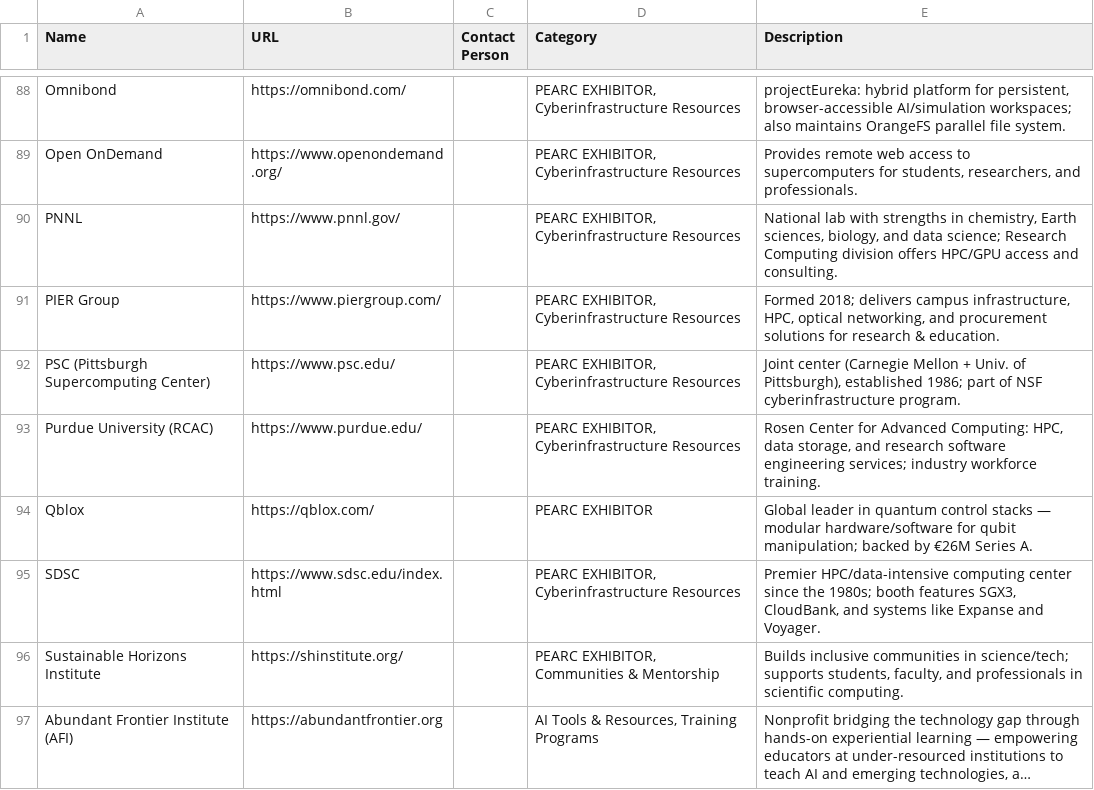
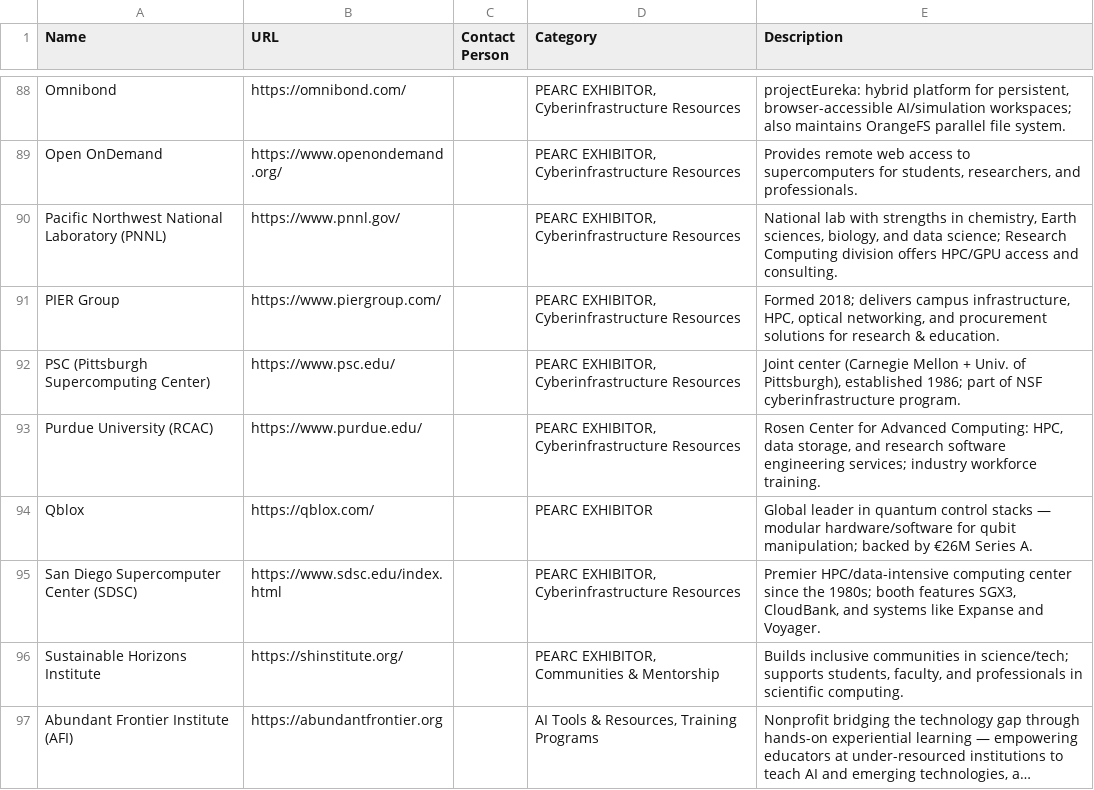
Before and after one commit to HackHPC/hpcresources-pearc26, a CSV file: _data/PEARC26-HPCResourceList-FullList.csv, drawn as a sheet; only a part is shown, gaps mark what is left out; long unchanged cells end in …; the diff covers the shown part only.

Commit message:
Enhance PEARC26 Resource Directory with FAQ Section and Open Graph Support
- Updated _data/PEARC26-HPCResourceList-FullList.csv to improve resource descriptions and names for clarity.
- Added Open Graph and Twitter meta tags in index.html for better social media sharing.
- Introduced a new FAQ section in index.html, covering resource searching, filtering, sorting, and sharing.
- Implemented a support form in the FAQ section to facilitate user inquiries via GitHub Issues.
- Included new assets: og-image.png and various FAQ screenshots for enhanced user experience.

```diff
--- a/_data/PEARC26-HPCResourceList-FullList.csv
+++ b/_data/PEARC26-HPCResourceList-FullList.csv
@@ -89,3 +89,3 @@ Omnibond,https://omnibond.com/,,"PEARC EXHIBITOR, Cyberinfrastructure Resources"
 Open OnDemand,https://www.openondemand.org/,,"PEARC EXHIBITOR, Cyberinfrastructure Resources","Provides remote web access to supercomputers for students, researchers, and professionals."
-PNNL,https://www.pnnl.gov/,,"PEARC EXHIBITOR, Cyberinfrastructure Resources","National lab with strengths in chemistry, Earth sciences, biology, and data science; Research Computing division offers HPC/GPU access and consulting."
+Pacific Northwest National Laboratory (PNNL),https://www.pnnl.gov/,,"PEARC EXHIBITOR, Cyberinfrastructure Resources","National lab with strengths in chemistry, Earth sciences, biology, and data science; Research Computing division offers HPC/GPU access and consulting."
 PIER Group,https://www.piergroup.com/,,"PEARC EXHIBITOR, Cyberinfrastructure Resources","Formed 2018; delivers campus infrastructure, HPC, optical networking, and procurement solutions for research & education."
@@ -94,3 +94,3 @@ Purdue University (RCAC),https://www.purdue.edu/,,"PEARC EXHIBITOR, Cyberinfrast
 Qblox,https://qblox.com/,,PEARC EXHIBITOR,Global leader in quantum control stacks — modular hardware/software for qubit manipulation; backed by €26M Series A.
-SDSC,https://www.sdsc.edu/index.html,,"PEARC EXHIBITOR, Cyberinfrastructure Resources","Premier HPC/data-intensive computing center since the 1980s; booth features SGX3, CloudBank, and systems like Expanse and Voyager."
+San Diego Supercomputer Center (SDSC),https://www.sdsc.edu/index.html,,"PEARC EXHIBITOR, Cyberinfrastructure Resources","Premier HPC/data-intensive computing center since the 1980s; booth features SGX3, CloudBank, and systems like Expanse and Voyager."
 Sustainable Horizons Institute,https://shinstitute.org/,,"PEARC EXHIBITOR, Communities & Mentorship","Builds inclusive communities in science/tech; supports students, faculty, and professionals in scientific computing."
```
Also changed, not shown: 21 edited cells elsewhere in this file, 7 other files.
